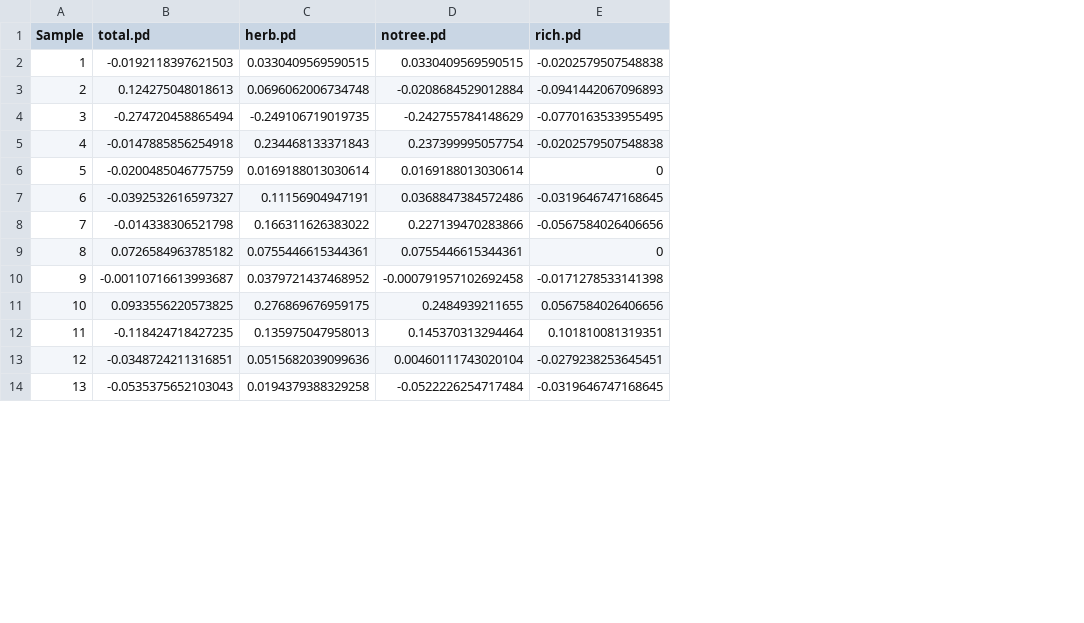
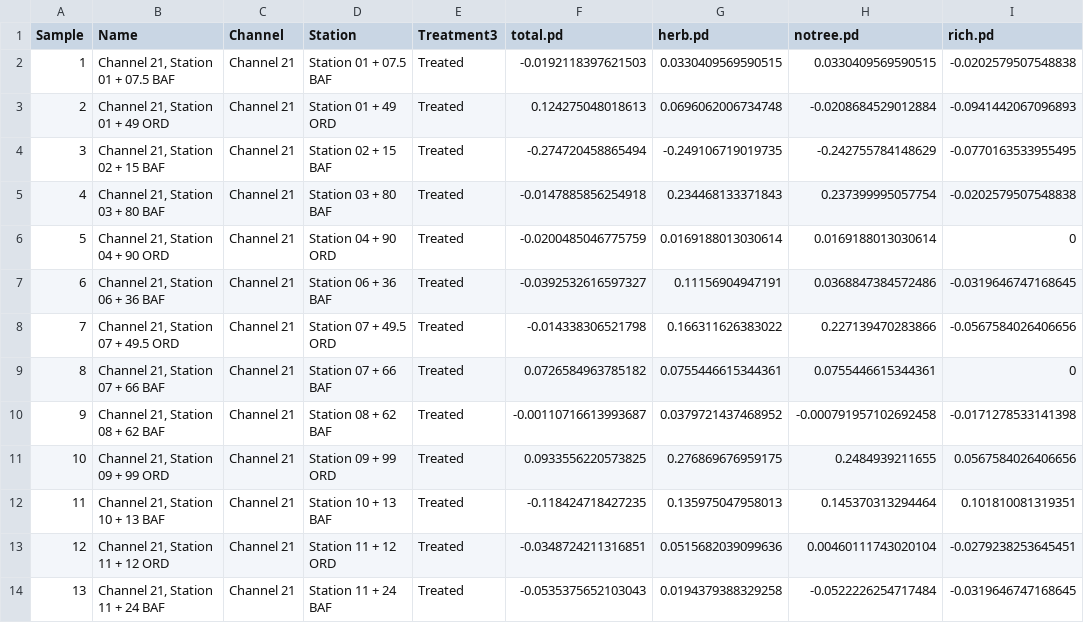
Before and after one commit to lossanna/AVCA_ElkLD, a CSV file: data/cleaned/Percent-difference_first-last.csv, drawn as a sheet; only a part is shown; the diff names each change by its address in the sheet, - before the commit and + after, or states it on an @@ line.

```diff
--- a/data/cleaned/Percent-difference_first-last.csv
+++ b/data/cleaned/Percent-difference_first-last.csv
+column B (Name), rows 2-14: Channel 21, Station 01 + 07.5 BAF | Channel 21, Station 01 + 49 ORD | Channel 21, Station 02 + 15 BAF | Channel 21, Station 03 + 80 BAF | Channel 21, Station 04 + 90 ORD | Channel 21, Station 06 + 36 BAF | Channel 21, Station 07 + 49.5 ORD | Channel 21, Station 07 + 66 BAF | Channel 21, Station 08 + 62 BAF | Channel 21, Station 09 + 99 ORD | Channel 21, Station 10 + 13 BAF | Channel 21, Station 11 + 12 ORD | Channel 21, Station 11 + 24 BAF
+column C (Channel), rows 2-14: all Channel 21
+column D (Station), rows 2-14: Station 01 + 07.5 BAF | Station 01 + 49 ORD | Station 02 + 15 BAF | Station 03 + 80 BAF | Station 04 + 90 ORD | Station 06 + 36 BAF | Station 07 + 49.5 ORD | Station 07 + 66 BAF | Station 08 + 62 BAF | Station 09 + 99 ORD | Station 10 + 13 BAF | Station 11 + 12 ORD | Station 11 + 24 BAF
+column E (Treatment3), rows 2-14: all Treated
```
Also changed, not shown: 5 other files.
